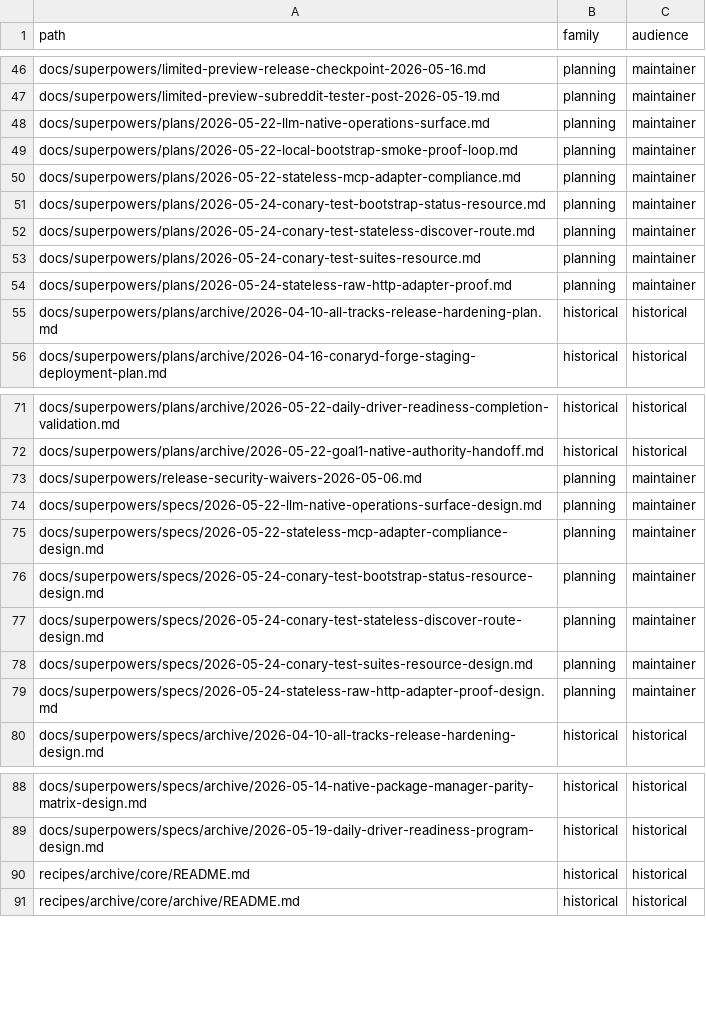
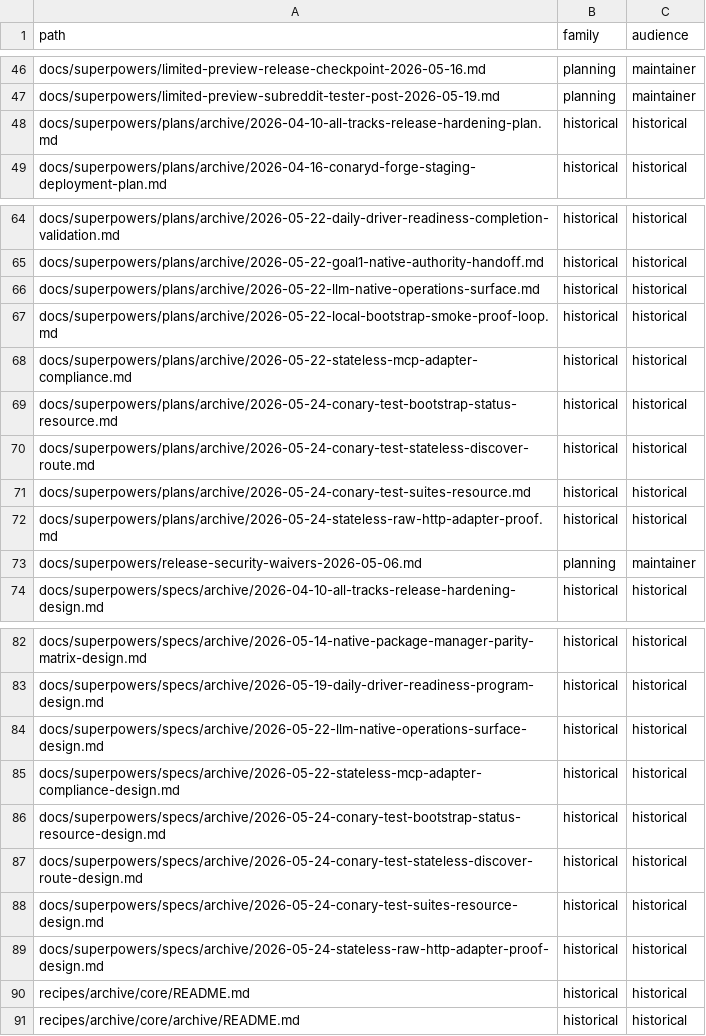
Before and after one commit to ConaryLabs/Conary, a TSV file: docs/superpowers/documentation-accuracy-audit-inventory.tsv, drawn as a sheet; only a part is shown, gaps mark what is left out; removed rows and columns are numbered as before the commit, all else as after; the diff names each change by its address in the sheet, - before the commit and + after, or states it on an @@ line.

```diff
--- a/docs/superpowers/documentation-accuracy-audit-inventory.tsv
+++ b/docs/superpowers/documentation-accuracy-audit-inventory.tsv
-row 48: docs/superpowers/plans/2026-05-22-llm-native-operations-surface.md | planning | maintainer
-row 49: docs/superpowers/plans/2026-05-22-local-bootstrap-smoke-proof-loop.md | planning | maintainer
-row 50: docs/superpowers/plans/2026-05-22-stateless-mcp-adapter-compliance.md | planning | maintainer
-row 51: docs/superpowers/plans/2026-05-24-conary-test-bootstrap-status-resource.md | planning | maintainer
-row 52: docs/superpowers/plans/2026-05-24-conary-test-stateless-discover-route.md | planning | maintainer
-row 53: docs/superpowers/plans/2026-05-24-conary-test-suites-resource.md | planning | maintainer
-row 54: docs/superpowers/plans/2026-05-24-stateless-raw-http-adapter-proof.md | planning | maintainer
+row 66: docs/superpowers/plans/archive/2026-05-22-llm-native-operations-surface.md | historical | historical
+row 67: docs/superpowers/plans/archive/2026-05-22-local-bootstrap-smoke-proof-loop.md | historical | historical
+row 68: docs/superpowers/plans/archive/2026-05-22-stateless-mcp-adapter-compliance.md | historical | historical
+row 69: docs/superpowers/plans/archive/2026-05-24-conary-test-bootstrap-status-resource.md | historical | historical
+row 70: docs/superpowers/plans/archive/2026-05-24-conary-test-stateless-discover-route.md | historical | historical
+row 71: docs/superpowers/plans/archive/2026-05-24-conary-test-suites-resource.md | historical | historical
+row 72: docs/superpowers/plans/archive/2026-05-24-stateless-raw-http-adapter-proof.md | historical | historical
-row 74: docs/superpowers/specs/2026-05-22-llm-native-operations-surface-design.md | planning | maintainer
-row 75: docs/superpowers/specs/2026-05-22-stateless-mcp-adapter-compliance-design.md | planning | maintainer
-row 76: docs/superpowers/specs/2026-05-24-conary-test-bootstrap-status-resource-design.md | planning | maintainer
-row 77: docs/superpowers/specs/2026-05-24-conary-test-stateless-discover-route-design.md | planning | maintainer
-row 78: docs/superpowers/specs/2026-05-24-conary-test-suites-resource-design.md | planning | maintainer
-row 79: docs/superpowers/specs/2026-05-24-stateless-raw-http-adapter-proof-design.md | planning | maintainer
+row 84: docs/superpowers/specs/archive/2026-05-22-llm-native-operations-surface-design.md | historical | historical
+row 85: docs/superpowers/specs/archive/2026-05-22-stateless-mcp-adapter-compliance-design.md | historical | historical
+row 86: docs/superpowers/specs/archive/2026-05-24-conary-test-bootstrap-status-resource-design.md | historical | historical
+row 87: docs/superpowers/specs/archive/2026-05-24-conary-test-stateless-discover-route-design.md | historical | historical
+row 88: docs/superpowers/specs/archive/2026-05-24-conary-test-suites-resource-design.md | historical | historical
+row 89: docs/superpowers/specs/archive/2026-05-24-stateless-raw-http-adapter-proof-design.md | historical | historical
```
Also changed, not shown: docs/superpowers/documentation-accuracy-audit-ledger.tsv, 15 other files.
